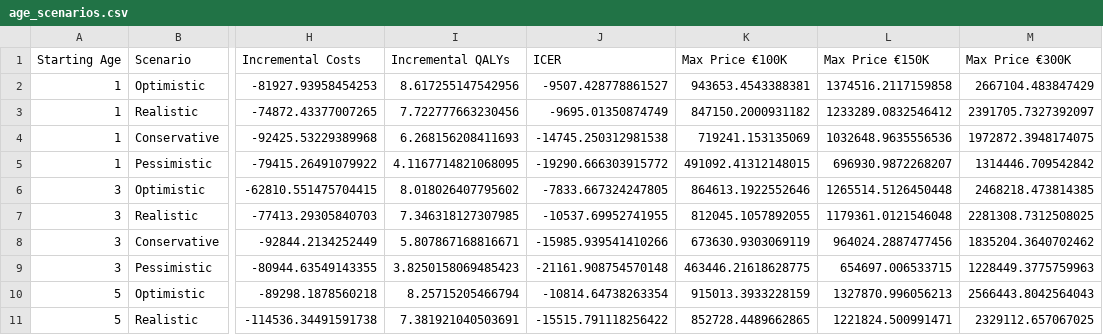
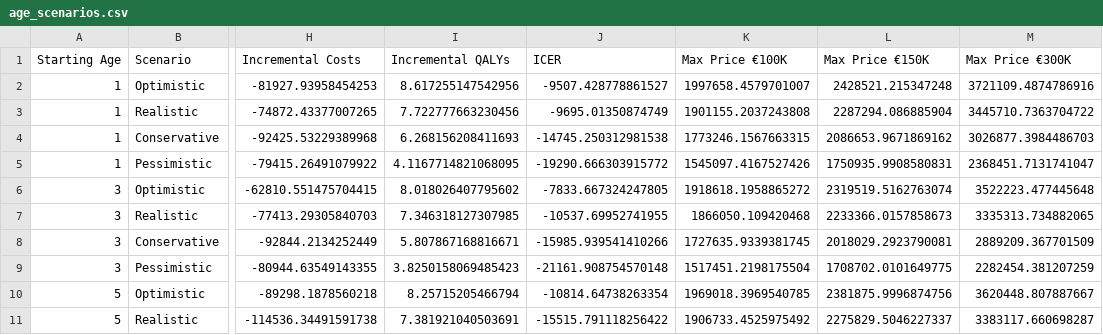
Before and after one commit to s-honore/HTA-Report, a CSV file: Models/Lowe_HTA/outputs/age_scenarios.csv, drawn as a sheet; only a part is shown, gaps mark what is left out; the diff covers the shown part only; the diff names each change by its address in the sheet, - before the commit and + after, or states it on an @@ line.

```diff
--- a/Models/Lowe_HTA/outputs/age_scenarios.csv
+++ b/Models/Lowe_HTA/outputs/age_scenarios.csv
-K2 (Max Price €100K): 943653.4543388381
+K2 (Max Price €100K): 1997658.4579701007
-L2 (Max Price €150K): 1374516.2117159858
+L2 (Max Price €150K): 2428521.215347248
-M2 (Max Price €300K): 2667104.483847429
+M2 (Max Price €300K): 3721109.4874786916
-K3 (Max Price €100K): 847150.2000931182
+K3 (Max Price €100K): 1901155.2037243808
-L3 (Max Price €150K): 1233289.0832546412
+L3 (Max Price €150K): 2287294.086885904
-M3 (Max Price €300K): 2391705.7327392097
+M3 (Max Price €300K): 3445710.7363704722
-K4 (Max Price €100K): 719241.153135069
+K4 (Max Price €100K): 1773246.1567663315
-L4 (Max Price €150K): 1032648.9635556536
+L4 (Max Price €150K): 2086653.9671869162
-M4 (Max Price €300K): 1972872.3948174075
+M4 (Max Price €300K): 3026877.3984486703
-K5 (Max Price €100K): 491092.41312148015
+K5 (Max Price €100K): 1545097.4167527426
-L5 (Max Price €150K): 696930.9872268207
+L5 (Max Price €150K): 1750935.9908580831
-M5 (Max Price €300K): 1314446.709542842
+M5 (Max Price €300K): 2368451.7131741047
-K6 (Max Price €100K): 864613.1922552646
+K6 (Max Price €100K): 1918618.1958865272
-L6 (Max Price €150K): 1265514.5126450448
+L6 (Max Price €150K): 2319519.5162763074
-M6 (Max Price €300K): 2468218.473814385
+M6 (Max Price €300K): 3522223.477445648
-K7 (Max Price €100K): 812045.1057892055
+K7 (Max Price €100K): 1866050.109420468
-L7 (Max Price €150K): 1179361.0121546048
+L7 (Max Price €150K): 2233366.0157858673
-M7 (Max Price €300K): 2281308.7312508025
+M7 (Max Price €300K): 3335313.734882065
-K8 (Max Price €100K): 673630.9303069119
+K8 (Max Price €100K): 1727635.9339381745
-L8 (Max Price €150K): 964024.2887477456
+L8 (Max Price €150K): 2018029.2923790081
-M8 (Max Price €300K): 1835204.3640702462
+M8 (Max Price €300K): 2889209.367701509
-K9 (Max Price €100K): 463446.21618628775
+K9 (Max Price €100K): 1517451.2198175504
-L9 (Max Price €150K): 654697.006533715
+L9 (Max Price €150K): 1708702.0101649775
-M9 (Max Price €300K): 1228449.3775759963
+M9 (Max Price €300K): 2282454.381207259
-K10 (Max Price €100K): 915013.3933228159
+K10 (Max Price €100K): 1969018.3969540785
-L10 (Max Price €150K): 1327870.996056213
+L10 (Max Price €150K): 2381875.9996874756
-M10 (Max Price €300K): 2566443.8042564043
+M10 (Max Price €300K): 3620448.807887667
-K11 (Max Price €100K): 852728.4489662865
+K11 (Max Price €100K): 1906733.4525975492
-L11 (Max Price €150K): 1221824.500991471
+L11 (Max Price €150K): 2275829.5046227337
-M11 (Max Price €300K): 2329112.657067025
+M11 (Max Price €300K): 3383117.660698287
```
Also changed, not shown: 42 edited cells elsewhere in this file, Models/Lowe_HTA/outputs/psa_icers.csv, 8 other files.
